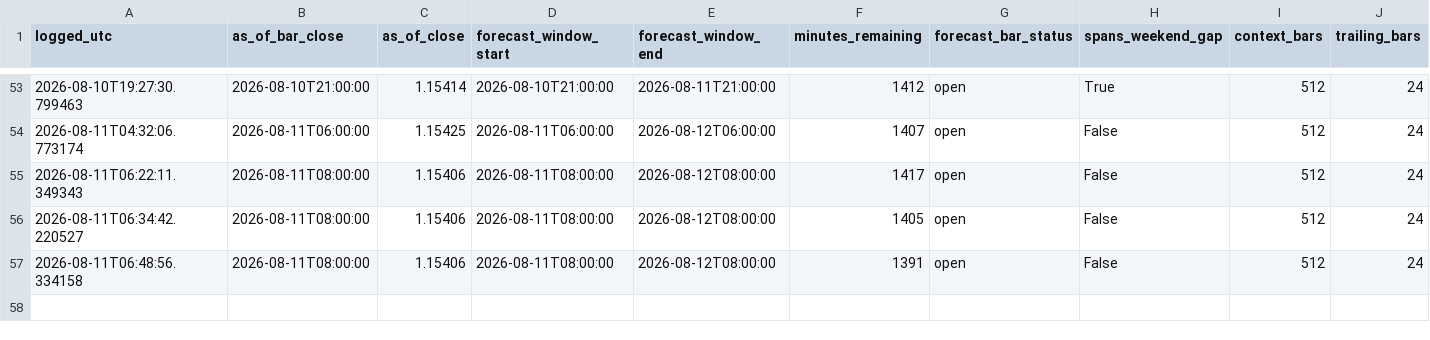
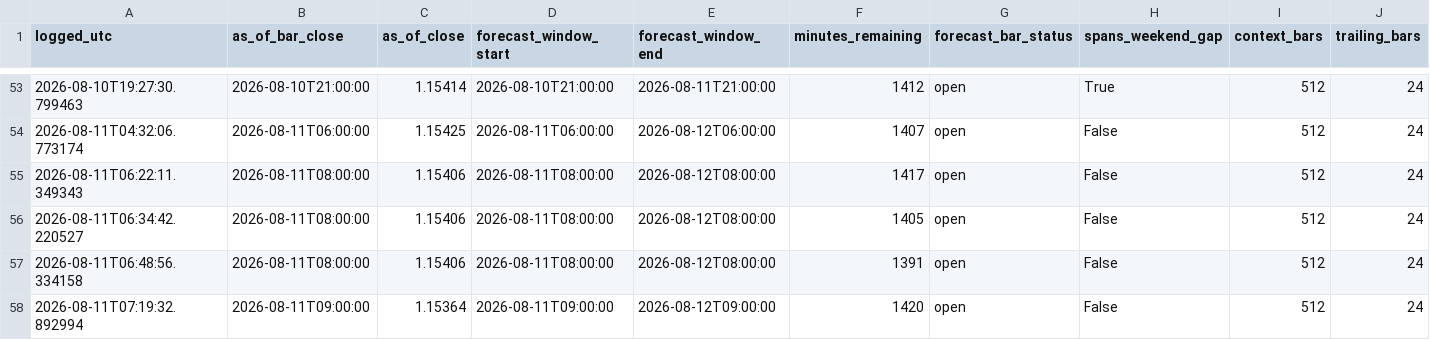
Before and after one commit to velizarMitov/EURUSD-prophet, a CSV file: results/external_kronos/kronos_vol_log.csv, drawn as a sheet; only a part is shown, gaps mark what is left out; rows hold the shown columns only; the diff names each change by its address in the sheet, - before the commit and + after, or states it on an @@ line.

Commit message:
Update model checksums and rebaseline artifacts for production retrain on 2026-08-11

```diff
--- a/results/external_kronos/kronos_vol_log.csv
+++ b/results/external_kronos/kronos_vol_log.csv
+row 58: 2026-08-11T07:19:32.892994 | 2026-08-11T09:00:00 | 1.15364 | 2026-08-11T09:00:00 | 2026-08-12T09:00:00 | 1420 | open | False | 512 | 24
```
Also changed, not shown: results/h1_direction_log.csv, results/inflation_differential.csv, 11 other files.
